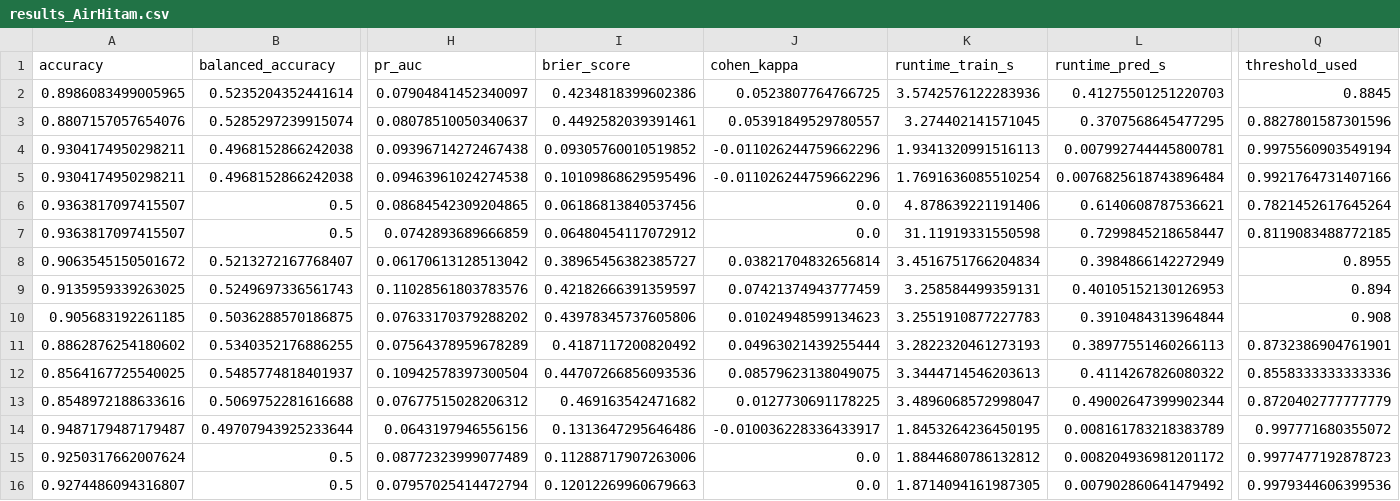
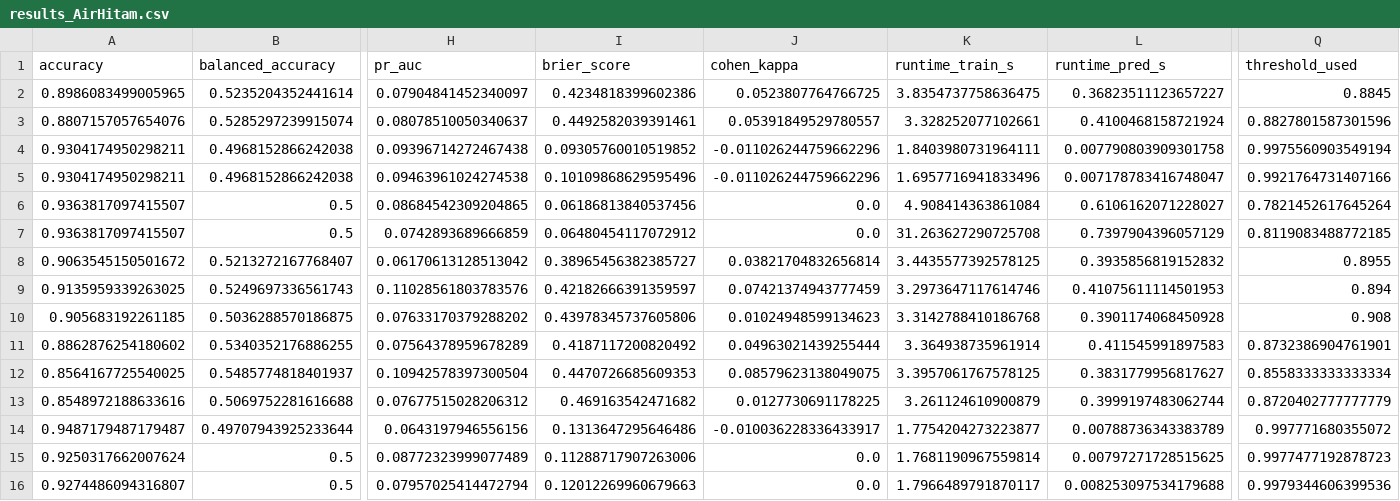
Before and after one commit to Leejames2305/SAR-OilPalm-Detection, a CSV file: data/Processed/results/results_AirHitam.csv, drawn as a sheet; only a part is shown, gaps mark what is left out; the diff covers the shown part only; the diff names each change by its address in the sheet, - before the commit and + after, or states it on an @@ line.

```diff
--- a/data/Processed/results/results_AirHitam.csv
+++ b/data/Processed/results/results_AirHitam.csv
-K2 (runtime_train_s): 3.5742576122283936
+K2 (runtime_train_s): 3.8354737758636475
-L2 (runtime_pred_s): 0.41275501251220703
+L2 (runtime_pred_s): 0.36823511123657227
-K3 (runtime_train_s): 3.274402141571045
+K3 (runtime_train_s): 3.328252077102661
-L3 (runtime_pred_s): 0.3707568645477295
+L3 (runtime_pred_s): 0.4100468158721924
-K4 (runtime_train_s): 1.9341320991516113
+K4 (runtime_train_s): 1.8403980731964111
-L4 (runtime_pred_s): 0.007992744445800781
+L4 (runtime_pred_s): 0.007790803909301758
-K5 (runtime_train_s): 1.7691636085510254
+K5 (runtime_train_s): 1.6957716941833496
-L5 (runtime_pred_s): 0.0076825618743896484
+L5 (runtime_pred_s): 0.007178783416748047
-K6 (runtime_train_s): 4.878639221191406
+K6 (runtime_train_s): 4.908414363861084
-L6 (runtime_pred_s): 0.6140608787536621
+L6 (runtime_pred_s): 0.6106162071228027
-K7 (runtime_train_s): 31.11919331550598
+K7 (runtime_train_s): 31.263627290725708
-L7 (runtime_pred_s): 0.7299845218658447
+L7 (runtime_pred_s): 0.7397904396057129
-K8 (runtime_train_s): 3.4516751766204834
+K8 (runtime_train_s): 3.4435577392578125
-L8 (runtime_pred_s): 0.3984866142272949
+L8 (runtime_pred_s): 0.3935856819152832
-K9 (runtime_train_s): 3.258584499359131
+K9 (runtime_train_s): 3.2973647117614746
-L9 (runtime_pred_s): 0.40105152130126953
+L9 (runtime_pred_s): 0.41075611114501953
-K10 (runtime_train_s): 3.2551910877227783
+K10 (runtime_train_s): 3.3142788410186768
-L10 (runtime_pred_s): 0.3910484313964844
+L10 (runtime_pred_s): 0.3901174068450928
-K11 (runtime_train_s): 3.2822320461273193
+K11 (runtime_train_s): 3.364938735961914
-L11 (runtime_pred_s): 0.38977551460266113
+L11 (runtime_pred_s): 0.411545991897583
-I12 (brier_score): 0.44707266856093536
+I12 (brier_score): 0.4470726685609353
-K12 (runtime_train_s): 3.3444714546203613
+K12 (runtime_train_s): 3.3957061767578125
-L12 (runtime_pred_s): 0.4114267826080322
+L12 (runtime_pred_s): 0.3831779956817627
-Q12 (threshold_used): 0.8558333333333336
+Q12 (threshold_used): 0.8558333333333334
-K13 (runtime_train_s): 3.4896068572998047
+K13 (runtime_train_s): 3.261124610900879
-L13 (runtime_pred_s): 0.49002647399902344
+L13 (runtime_pred_s): 0.3999197483062744
-K14 (runtime_train_s): 1.8453264236450195
+K14 (runtime_train_s): 1.7754204273223877
-L14 (runtime_pred_s): 0.008161783218383789
+L14 (runtime_pred_s): 0.00788736343383789
-K15 (runtime_train_s): 1.8844680786132812
+K15 (runtime_train_s): 1.7681190967559814
-L15 (runtime_pred_s): 0.008204936981201172
+L15 (runtime_pred_s): 0.00797271728515625
-K16 (runtime_train_s): 1.8714094161987305
+K16 (runtime_train_s): 1.7966489791870117
-L16 (runtime_pred_s): 0.007902860641479492
+L16 (runtime_pred_s): 0.008253097534179688
```
Also changed, not shown: 18 edited cells elsewhere in this file, data/Processed/results/results_Palong.csv, data/Processed/results/results_Serting.csv, 3 other files.
